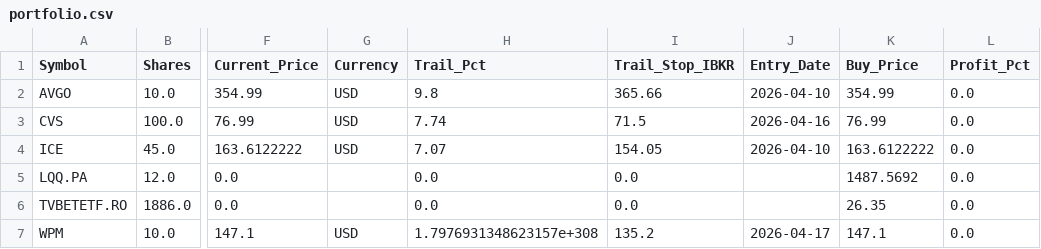
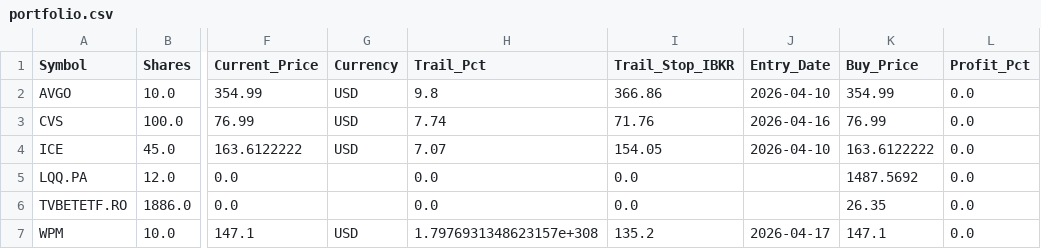
Before and after one commit to ddanyro/market-scanner, a CSV file: portfolio.csv, drawn as a sheet; only a part is shown, gaps mark what is left out; the diff names each change by its address in the sheet, - before the commit and + after, or states it on an @@ line.

Commit message:
Auto-update market data and watchlist

```diff
--- a/portfolio.csv
+++ b/portfolio.csv
-I2 (Trail_Stop_IBKR): 365.66
+I2 (Trail_Stop_IBKR): 366.86
-I3 (Trail_Stop_IBKR): 71.5
+I3 (Trail_Stop_IBKR): 71.76
```
Also changed, not shown: 1 other file.
